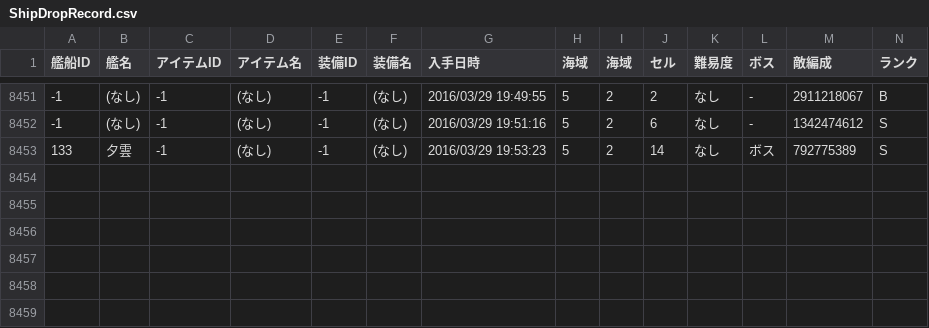
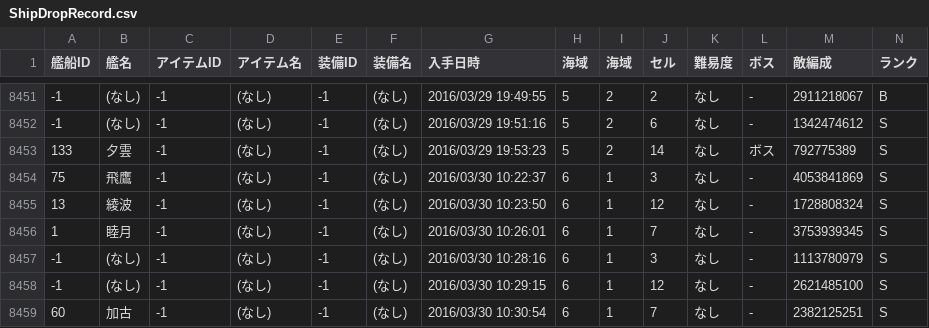
Before and after one commit to MaChenhao/74eo.makai, a CSV file: Record/ShipDropRecord.csv, drawn as a sheet; only a part is shown, gaps mark what is left out; rows hold the shown columns only; the diff names each change by its address in the sheet, - before the commit and + after, or states it on an @@ line.

```diff
--- a/Record/ShipDropRecord.csv
+++ b/Record/ShipDropRecord.csv
+row 8454: 75 | 飛鷹 | -1 | (なし) | -1 | (なし) | 2016/03/30 10:22:37 | 6 | 1 | 3 | なし | - | 4053841869 | S
+row 8455: 13 | 綾波 | -1 | (なし) | -1 | (なし) | 2016/03/30 10:23:50 | 6 | 1 | 12 | なし | - | 1728808324 | S
+row 8456: 1 | 睦月 | -1 | (なし) | -1 | (なし) | 2016/03/30 10:26:01 | 6 | 1 | 7 | なし | - | 3753939345 | S
+row 8457: -1 | (なし) | -1 | (なし) | -1 | (なし) | 2016/03/30 10:28:16 | 6 | 1 | 3 | なし | - | 1113780979 | S
+row 8458: -1 | (なし) | -1 | (なし) | -1 | (なし) | 2016/03/30 10:29:15 | 6 | 1 | 12 | なし | - | 2621485100 | S
+row 8459: 60 | 加古 | -1 | (なし) | -1 | (なし) | 2016/03/30 10:30:54 | 6 | 1 | 7 | なし | - | 2382125251 | S
```
Also changed, not shown: Record/ConstructionRecord.csv, Record/DevelopmentRecord.csv, 6 other files.
